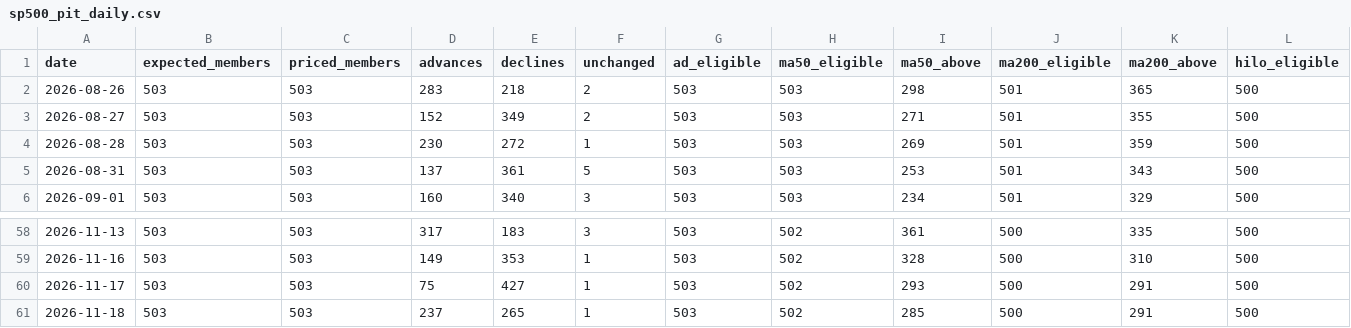
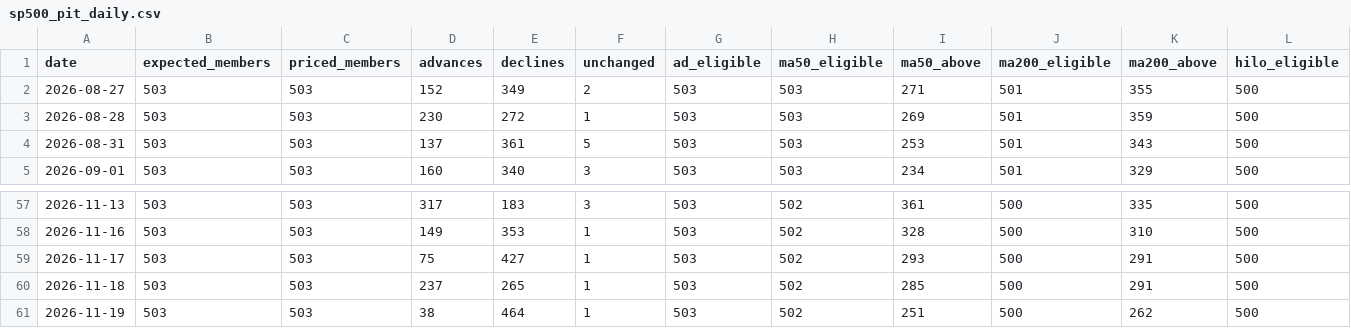
Before and after one commit to Hernggg/us-market-breadth, a CSV file: public/sp500_pit_daily.csv, drawn as a sheet; only a part is shown, gaps mark what is left out; removed rows and columns are numbered as before the commit, all else as after; rows hold the shown columns only; the diff names each change by its address in the sheet, - before the commit and + after, or states it on an @@ line.

```diff
--- a/public/sp500_pit_daily.csv
+++ b/public/sp500_pit_daily.csv
-row 2: 2026-08-26 | 503 | 503 | 283 | 218 | 2 | 503 | 503 | 298 | 501 | 365 | 500
+row 61: 2026-11-19 | 503 | 503 | 38 | 464 | 1 | 503 | 502 | 251 | 500 | 262 | 500
```
Also changed, not shown: public/sp500_pit_windows.csv, 4 other files.
